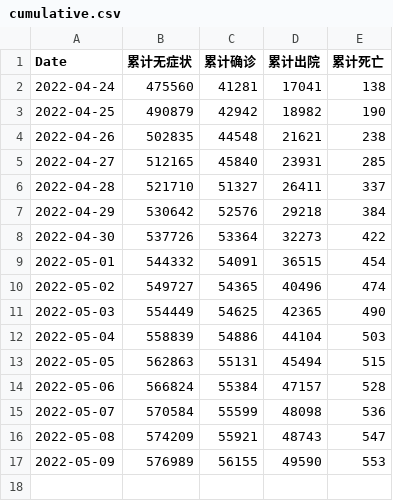
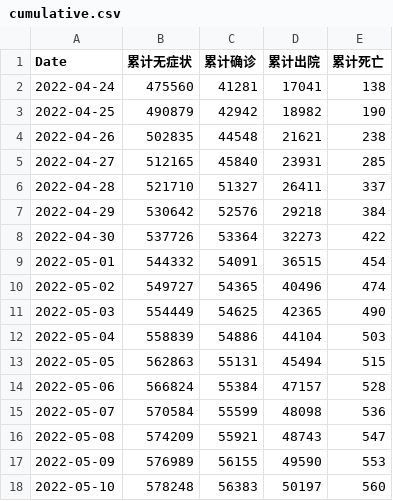
Before and after one commit to Bai-Yu-Lan/SH-COVID19, a CSV file: source/data/CaseInfo/cumulative.csv, drawn as a sheet; the diff names each change by its address in the sheet, - before the commit and + after, or states it on an @@ line.

```diff
--- a/source/data/CaseInfo/cumulative.csv
+++ b/source/data/CaseInfo/cumulative.csv
+row 18: 2022-05-10 | 578248 | 56383 | 50197 | 560
```
Also changed, not shown: source/data/CaseInfo/Shanghai_region_data_T.csv, source/data/CaseInfo/medical_resource.csv, 1 other file.
